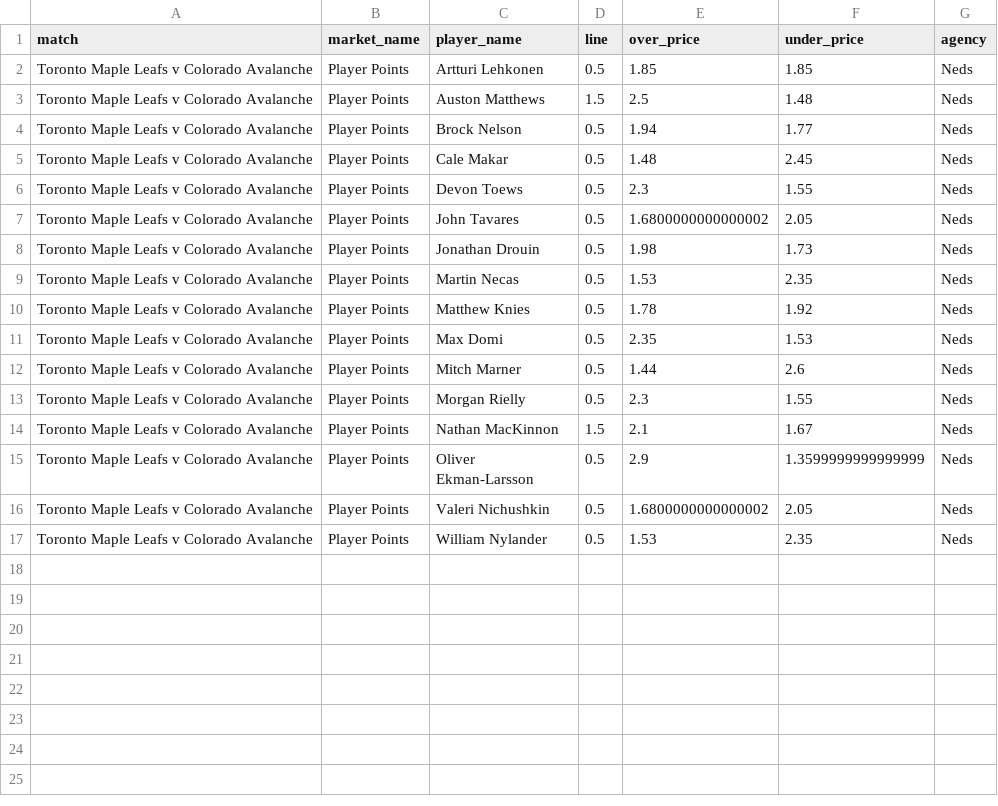
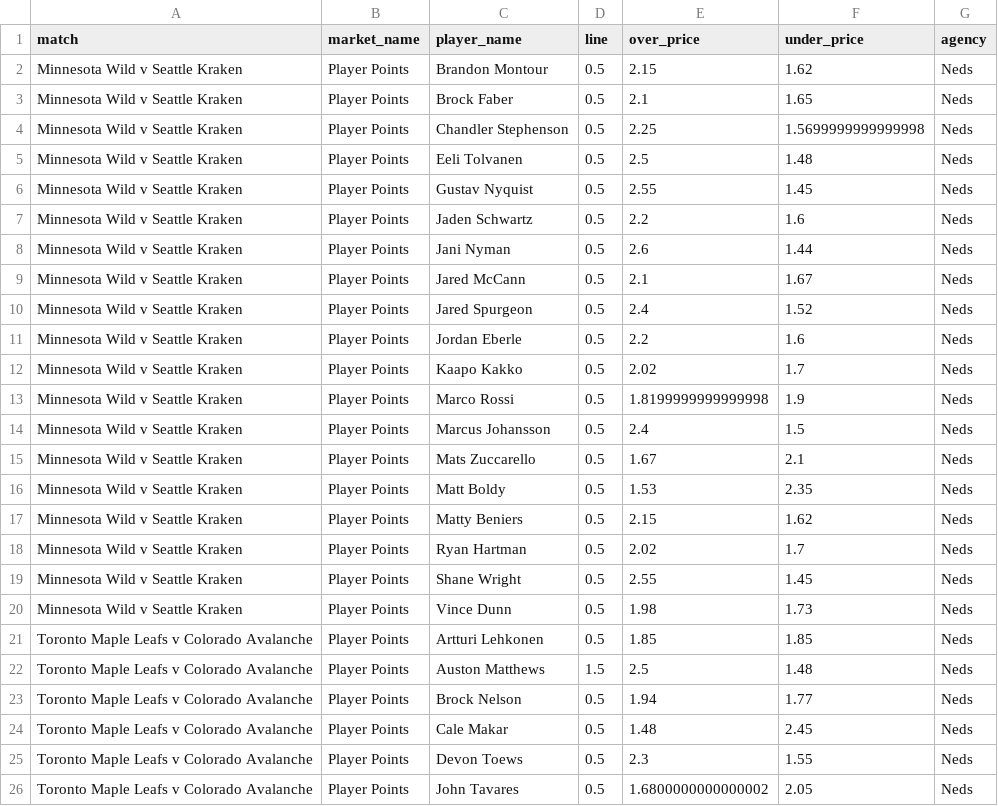
Before and after one commit to jamesbrown1417/NHL, a CSV file: Data/scraped_odds/neds_player_points.csv, drawn as a sheet; only a part is shown; the shorter side is filled out with more unchanged rows; the diff names each change by its address in the sheet, - before the commit and + after, or states it on an @@ line.

```diff
--- a/Data/scraped_odds/neds_player_points.csv
+++ b/Data/scraped_odds/neds_player_points.csv
+row 2: Minnesota Wild v Seattle Kraken | Player Points | Brandon Montour | 0.5 | 2.15 | 1.62 | Neds
+row 3: Minnesota Wild v Seattle Kraken | Player Points | Brock Faber | 0.5 | 2.1 | 1.65 | Neds
+row 4: Minnesota Wild v Seattle Kraken | Player Points | Chandler Stephenson | 0.5 | 2.25 | 1.5699999999999998 | Neds
+row 5: Minnesota Wild v Seattle Kraken | Player Points | Eeli Tolvanen | 0.5 | 2.5 | 1.48 | Neds
+row 6: Minnesota Wild v Seattle Kraken | Player Points | Gustav Nyquist | 0.5 | 2.55 | 1.45 | Neds
+row 7: Minnesota Wild v Seattle Kraken | Player Points | Jaden Schwartz | 0.5 | 2.2 | 1.6 | Neds
+row 8: Minnesota Wild v Seattle Kraken | Player Points | Jani Nyman | 0.5 | 2.6 | 1.44 | Neds
+row 9: Minnesota Wild v Seattle Kraken | Player Points | Jared McCann | 0.5 | 2.1 | 1.67 | Neds
+row 10: Minnesota Wild v Seattle Kraken | Player Points | Jared Spurgeon | 0.5 | 2.4 | 1.52 | Neds
+row 11: Minnesota Wild v Seattle Kraken | Player Points | Jordan Eberle | 0.5 | 2.2 | 1.6 | Neds
+row 12: Minnesota Wild v Seattle Kraken | Player Points | Kaapo Kakko | 0.5 | 2.02 | 1.7 | Neds
+row 13: Minnesota Wild v Seattle Kraken | Player Points | Marco Rossi | 0.5 | 1.8199999999999998 | 1.9 | Neds
+row 14: Minnesota Wild v Seattle Kraken | Player Points | Marcus Johansson | 0.5 | 2.4 | 1.5 | Neds
+row 15: Minnesota Wild v Seattle Kraken | Player Points | Mats Zuccarello | 0.5 | 1.67 | 2.1 | Neds
+row 16: Minnesota Wild v Seattle Kraken | Player Points | Matt Boldy | 0.5 | 1.53 | 2.35 | Neds
+row 17: Minnesota Wild v Seattle Kraken | Player Points | Matty Beniers | 0.5 | 2.15 | 1.62 | Neds
+row 18: Minnesota Wild v Seattle Kraken | Player Points | Ryan Hartman | 0.5 | 2.02 | 1.7 | Neds
+row 19: Minnesota Wild v Seattle Kraken | Player Points | Shane Wright | 0.5 | 2.55 | 1.45 | Neds
+row 20: Minnesota Wild v Seattle Kraken | Player Points | Vince Dunn | 0.5 | 1.98 | 1.73 | Neds
```
Also changed, not shown: Data/processed_odds/assists_final.csv, Data/processed_odds/points_final.csv, 25 other files.
